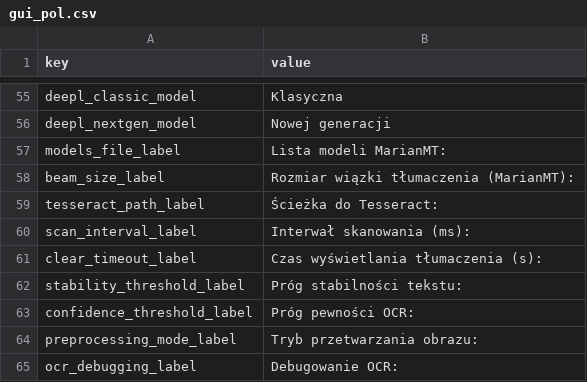
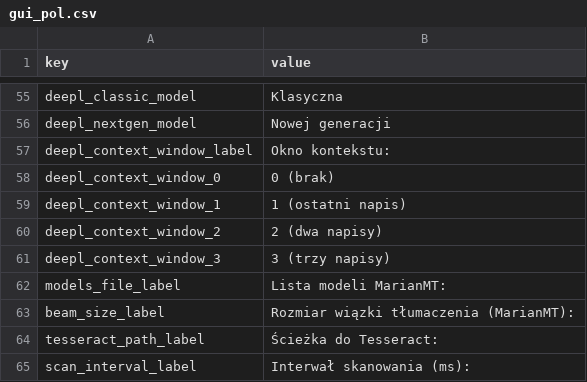
Before and after one commit to Yupsecous/game-title-translator, a CSV file: resources/gui_pol.csv, drawn as a sheet; only a part is shown, gaps mark what is left out; the shorter side is filled out with more unchanged rows.

```diff
--- a/resources/gui_pol.csv
+++ b/resources/gui_pol.csv
@@ -56,2 +56,7 @@ deepl_classic_model,Klasyczna
 deepl_nextgen_model,Nowej generacji
+deepl_context_window_label,Okno kontekstu:
+deepl_context_window_0,0 (brak)
+deepl_context_window_1,1 (ostatni napis)
+deepl_context_window_2,2 (dwa napisy)
+deepl_context_window_3,3 (trzy napisy)
 models_file_label,Lista modeli MarianMT:
```
Also changed, not shown: resources/gui_eng.csv, 1 other file.
